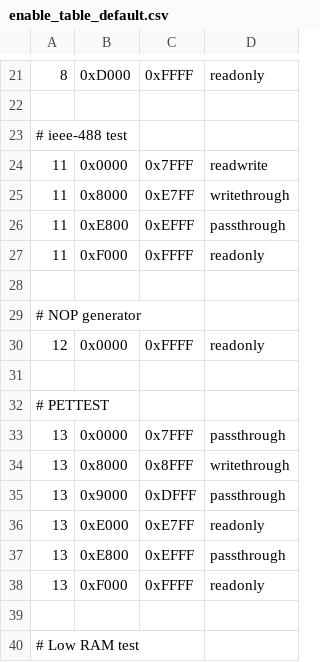
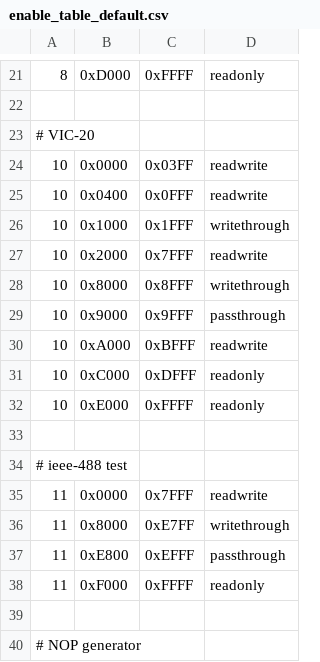
Before and after one commit to bitfixer/bf-romulator, a CSV file: tools/enable_table_default.csv, drawn as a sheet; only a part is shown, gaps mark what is left out; the shorter side is filled out with more unchanged rows.

Commit message:
added vic20 setting to default

```diff
--- a/tools/enable_table_default.csv
+++ b/tools/enable_table_default.csv
@@ -22,2 +22,13 @@
 
+# VIC-20
+10,0x0000,0x03FF,"readwrite"
+10,0x0400,0x0FFF,"readwrite"
+10,0x1000,0x1FFF,"writethrough"
+10,0x2000,0x7FFF,"readwrite"
+10,0x8000,0x8FFF,"writethrough"
+10,0x9000,0x9FFF,"passthrough"
+10,0xA000,0xBFFF,"readwrite"
+10,0xC000,0xDFFF,"readonly"
+10,0xE000,0xFFFF,"readonly"
+
 # ieee-488 test
```
Also changed, not shown: tools/memory_set_default.csv.
